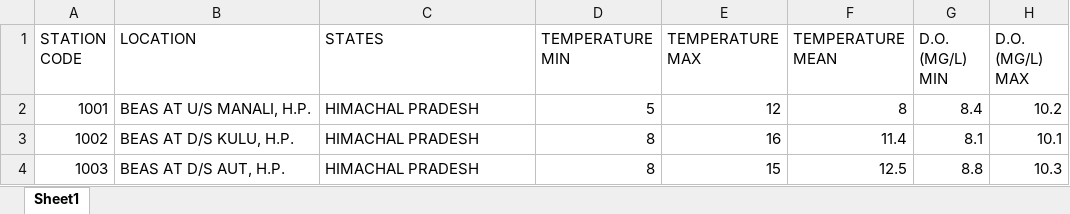
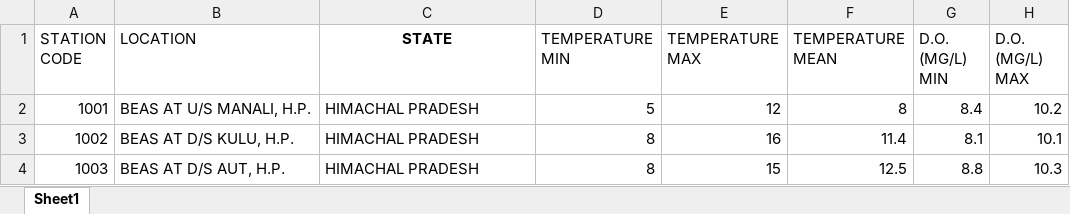
Before and after one commit to PrithviK21/D12A_WaterQualityModel, an Excel workbook: Database/water_quality_rivers_2009.xlsx, sheet Sheet1, drawn as a sheet; only a part is shown; values as stored, in another font and other column widths than the file's, no borders; the diff names each change by its address in the sheet, - before the commit and + after, or states it on an @@ line.

Commit message:
added 2007, added states to station code xlsx

```diff
--- a/Database/water_quality_rivers_2009.xlsx (sheet Sheet1)
+++ b/Database/water_quality_rivers_2009.xlsx (sheet Sheet1)
-C1: STATES
+C1: STATE
@@ C1 bold: off → on, alignment: left → center @@
```
Also changed, not shown: Database/Water_Quality_Rivers_2008.xlsx, Database/Water_Quality_Rivers_2012.xlsx, 7 other files.
